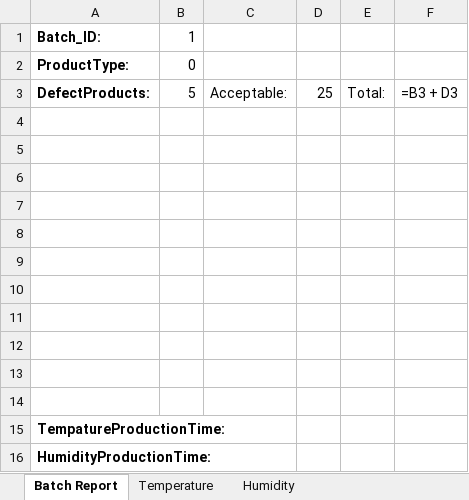
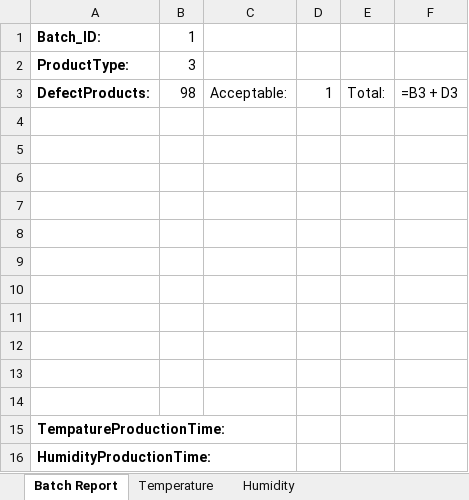
Before and after one commit to polse123/4thSemesterProject, an Excel workbook: ProjectSCAM/ProjectSCAM/Models/Services/BatchReports/BatchReport1.xlsx, sheet Batch Report, drawn as a sheet; values as stored, in another font and other column widths than the file's, no borders; formulas without a stored value are shown as written; the diff names each change by its address in the sheet, - before the commit and + after, or states it on an @@ line.

```diff
--- a/ProjectSCAM/ProjectSCAM/Models/Services/BatchReports/BatchReport1.xlsx (sheet Batch Report)
+++ b/ProjectSCAM/ProjectSCAM/Models/Services/BatchReports/BatchReport1.xlsx (sheet Batch Report)
-B2: 0
+B2: 3
-B3: 5
+B3: 98
-D3: 25
+D3: 1
```
Also changed, not shown: sheet Temperature, sheet Humidity, 13 other files.
